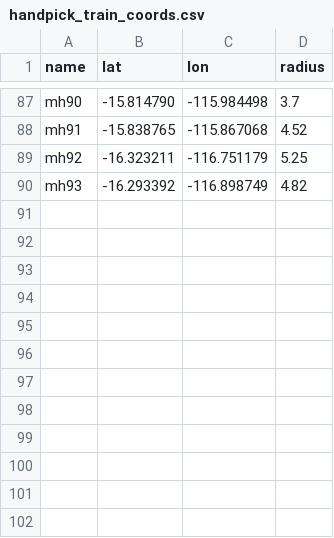
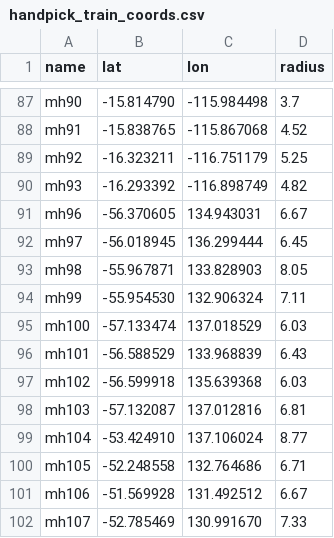
Before and after one commit to mawks12/seamount_picking, a CSV file: code/out/handpick_train_coords.csv, drawn as a sheet; only a part is shown, gaps mark what is left out.

Commit message:
Working to add extra spaces in the training data

```diff
--- a/code/out/handpick_train_coords.csv
+++ b/code/out/handpick_train_coords.csv
@@ -90 +90,13 @@ mh92,-16.323211,-116.751179,5.25
 mh93,-16.293392,-116.898749,4.82
+mh96,-56.370605,134.943031,6.67
+mh97,-56.018945,136.299444,6.45
+mh98,-55.967871,133.828903,8.05
+mh99,-55.954530,132.906324,7.11
+mh100,-57.133474,137.018529,6.03
+mh101,-56.588529,133.968839,6.43
+mh102,-56.599918,135.639368,6.03
+mh103,-57.132087,137.012816,6.81
+mh104,-53.424910,137.106024,8.77
+mh105,-52.248558,132.764686,6.71
+mh106,-51.569928,131.492512,6.67
+mh107,-52.785469,130.991670,7.33
```
Also changed, not shown: 3 other files.
